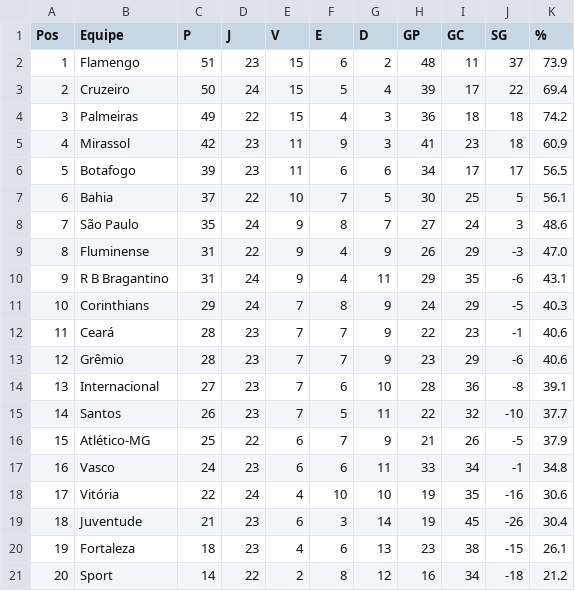
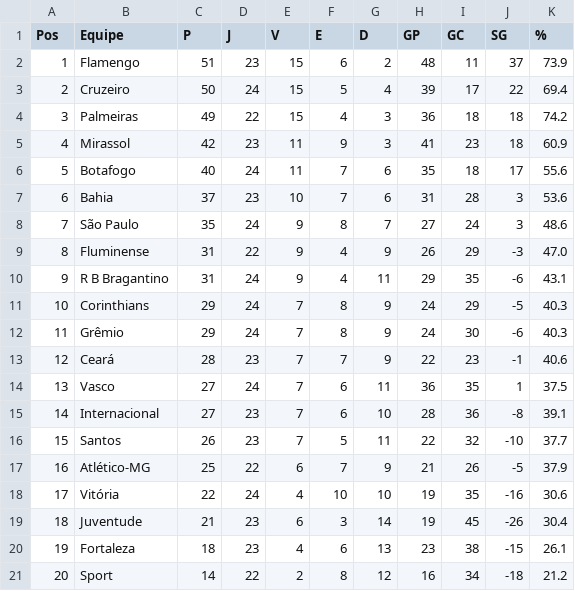
Before and after one commit to tlvzz/BR2025, a CSV file: dados/classificacao.csv, drawn as a sheet; removed rows and columns are numbered as before the commit, all else as after; the diff names each change by its address in the sheet, - before the commit and + after, or states it on an @@ line.

```diff
--- a/dados/classificacao.csv
+++ b/dados/classificacao.csv
-C6 (P): 39
+C6 (P): 40
-D6 (J): 23
+D6 (J): 24
-F6 (E): 6
+F6 (E): 7
-H6 (GP): 34
+H6 (GP): 35
-I6 (GC): 17
+I6 (GC): 18
-K6 (%): 56.5
+K6 (%): 55.6
-D7 (J): 22
+D7 (J): 23
-G7 (D): 5
+G7 (D): 6
-H7 (GP): 30
+H7 (GP): 31
-I7 (GC): 25
+I7 (GC): 28
-J7 (SG): 5
+J7 (SG): 3
-K7 (%): 56.1
+K7 (%): 53.6
+row 12: 11 | Grêmio | 29 | 24 | 7 | 8 | 9 | 24 | 30 | -6 | 40.3
@@ column A (Pos) renumbered between rows 13 and 17 @@
-row 13: 12 | Grêmio | 28 | 23 | 7 | 7 | 9 | 23 | 29 | -6 | 40.6
+row 14: 13 | Vasco | 27 | 24 | 7 | 6 | 11 | 36 | 35 | 1 | 37.5
-row 17: 16 | Vasco | 24 | 23 | 6 | 6 | 11 | 33 | 34 | -1 | 34.8
```
